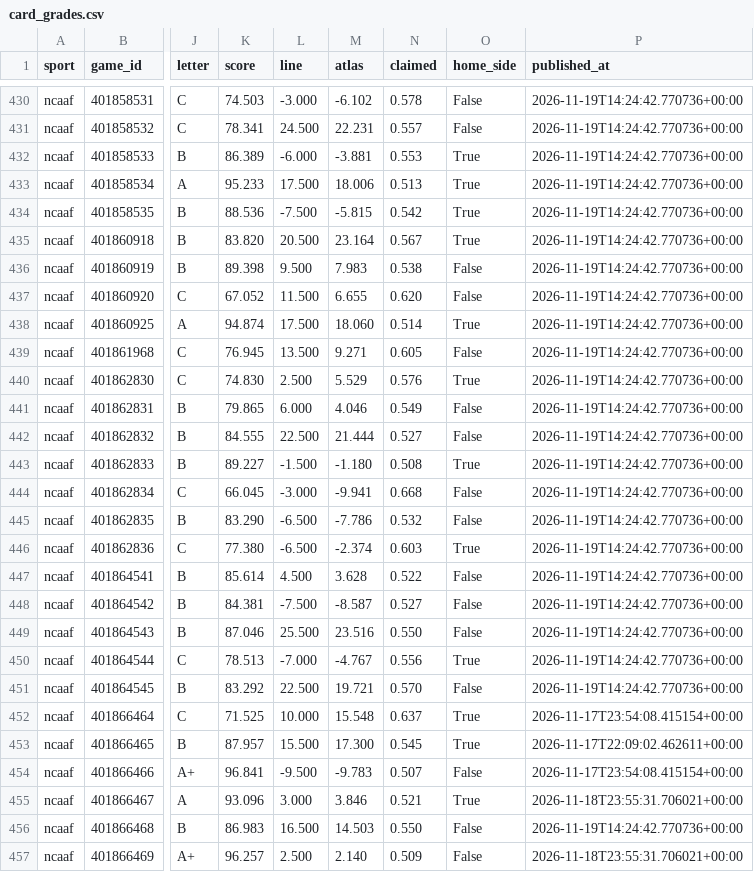
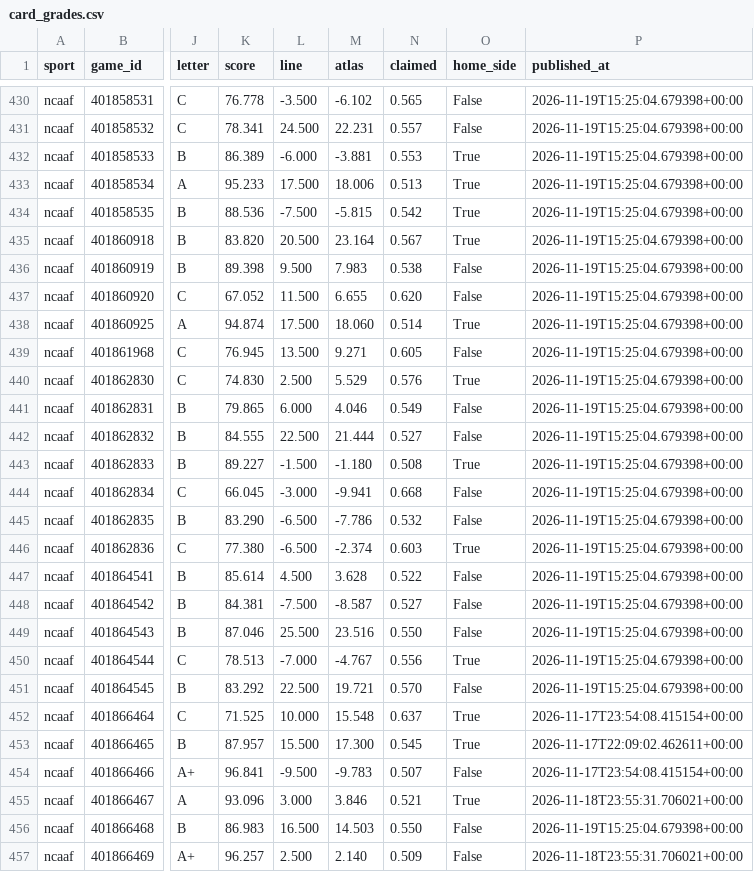
Before and after one commit to EdgeCash/Atlas, a CSV file: tracking/card_grades.csv, drawn as a sheet; only a part is shown, gaps mark what is left out; the diff covers the shown part only; the diff names each change by its address in the sheet, - before the commit and + after, or states it on an @@ line.

```diff
--- a/tracking/card_grades.csv
+++ b/tracking/card_grades.csv
-K430 (score): 74.503
+K430 (score): 76.778
-L430 (line): -3.000
+L430 (line): -3.500
-N430 (claimed): 0.578
+N430 (claimed): 0.565
-P430:P451 (published_at): 2026-11-19T14:24:42.770736+00:00
+P430:P451 (published_at): 2026-11-19T15:25:04.679398+00:00
-P456 (published_at): 2026-11-19T14:24:42.770736+00:00
+P456 (published_at): 2026-11-19T15:25:04.679398+00:00
```
Also changed, not shown: 56 edited cells elsewhere in this file, tracking/games.csv, tracking/nba_availability.csv, 12 other files.
